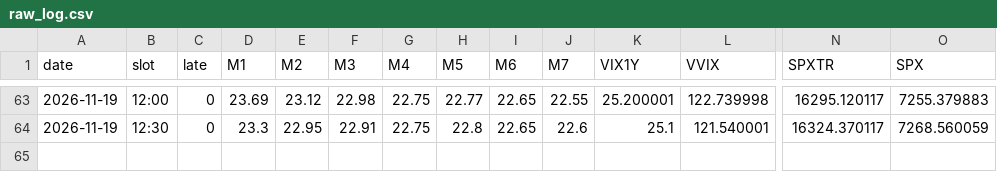
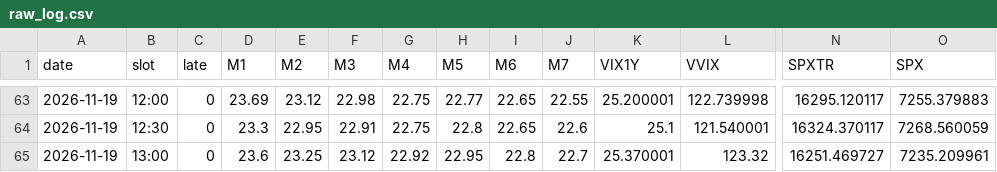
Before and after one commit to leveragevolatilitylife/Volatility-Barometer, a CSV file: data/raw_log.csv, drawn as a sheet; only a part is shown, gaps mark what is left out; rows hold the shown columns only; the diff names each change by its address in the sheet, - before the commit and + after, or states it on an @@ line.

```diff
--- a/data/raw_log.csv
+++ b/data/raw_log.csv
+row 65: 2026-11-19 | 13:00 | 0 | 23.6 | 23.25 | 23.12 | 22.92 | 22.95 | 22.8 | 22.7 | 25.370001 | 123.32 | 16251.469727 | 7235.209961
```
Also changed, not shown: data/log.csv, 2 other files.
